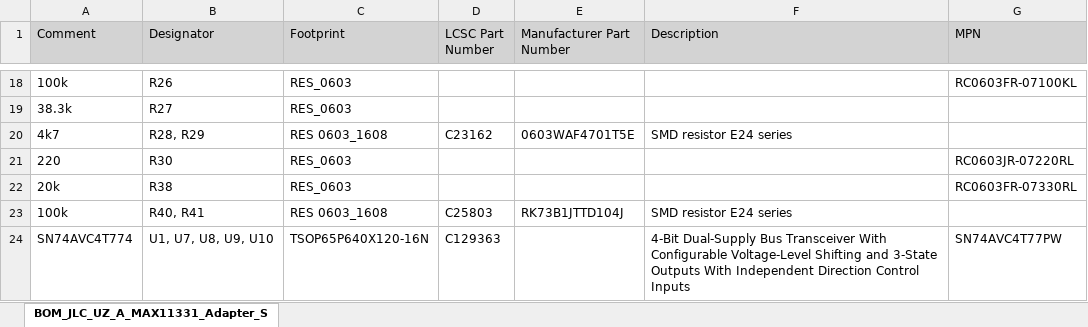
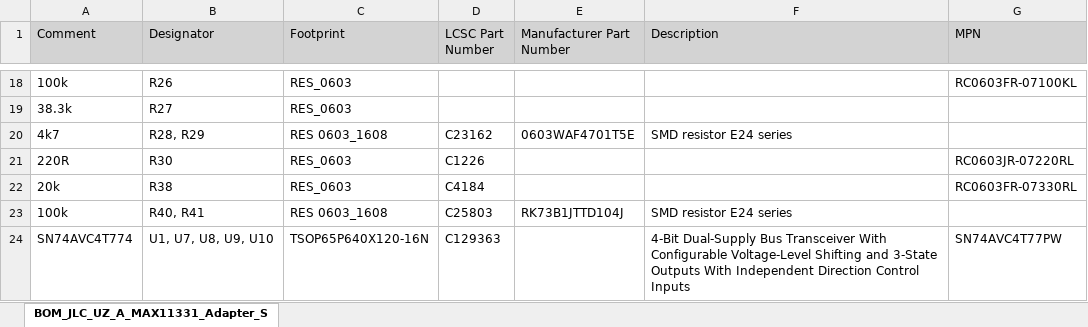
Before and after one commit to ultrazohm/uz_a_max11331_adapter, an Excel workbook: Project Outputs for UZ_A_MAX11331_Adapter/Rev03/BOM_JLC/BOM_JLC_UZ_A_MAX11331_Adapter_SMD_Assembly_Rev03.xlsx, sheet BOM_JLC_UZ_A_MAX11331_Adapter_S, drawn as a sheet; only a part is shown, gaps mark what is left out; values as stored, in another font and other column widths than the file's, no borders; the diff names each change by its address in the sheet, - before the commit and + after, or states it on an @@ line.

Commit message:
add lcsc nrs

```diff
--- a/Project Outputs for UZ_A_MAX11331_Adapter/Rev03/BOM_JLC/BOM_JLC_UZ_A_MAX11331_Adapter_SMD_Assembly_Rev03.xlsx (sheet BOM_JLC_UZ_A_MAX11331_Adapter_S)
+++ b/Project Outputs for UZ_A_MAX11331_Adapter/Rev03/BOM_JLC/BOM_JLC_UZ_A_MAX11331_Adapter_SMD_Assembly_Rev03.xlsx (sheet BOM_JLC_UZ_A_MAX11331_Adapter_S)
-A21 (Comment): 220
+A21 (Comment): 220R
-D21 (LCSC Part Number): (empty)
+D21 (LCSC Part Number): C1226
-D22 (LCSC Part Number): (empty)
+D22 (LCSC Part Number): C4184
```
Also changed, not shown: 1 other file.
